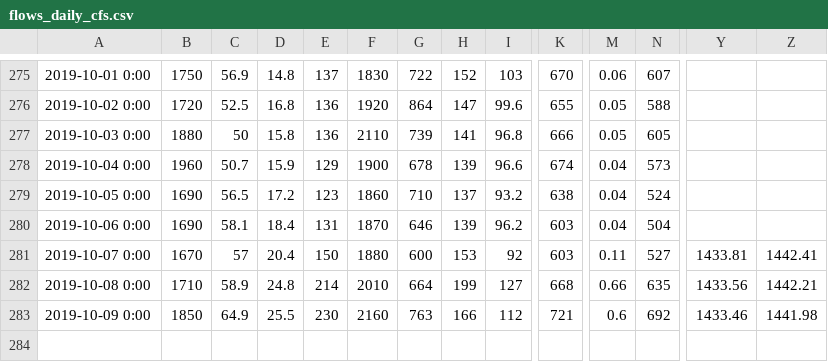
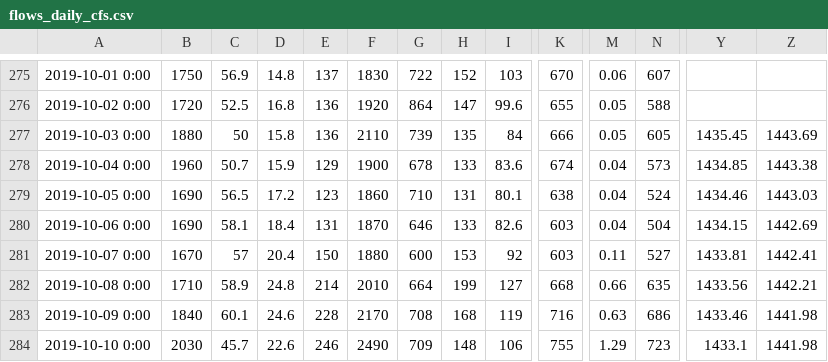
Before and after one commit to icprbcoop/2019_DroughtOps, a CSV file: input/ts/current/flows_daily_cfs.csv, drawn as a sheet; only a part is shown, gaps mark what is left out; rows hold the shown columns only; the diff covers the shown part only; the diff names each change by its address in the sheet, - before the commit and + after, or states it on an @@ line.

Commit message:
CS: new imports with real data

```diff
--- a/input/ts/current/flows_daily_cfs.csv
+++ b/input/ts/current/flows_daily_cfs.csv
-H277: 141
+H277: 135
-I277: 96.8
+I277: 84
-Y277: (empty)
+Y277: 1435.45
-Z277: (empty)
+Z277: 1443.69
-H278: 139
+H278: 133
-I278: 96.6
+I278: 83.6
-Y278: (empty)
+Y278: 1434.85
-Z278: (empty)
+Z278: 1443.38
-H279: 137
+H279: 131
-I279: 93.2
+I279: 80.1
-Y279: (empty)
+Y279: 1434.46
-Z279: (empty)
+Z279: 1443.03
-H280: 139
+H280: 133
-I280: 96.2
+I280: 82.6
-Y280: (empty)
+Y280: 1434.15
-Z280: (empty)
+Z280: 1442.69
-B283: 1850
+B283: 1840
-C283: 64.9
+C283: 60.1
-D283: 25.5
+D283: 24.6
-E283: 230
+E283: 228
-F283: 2160
+F283: 2170
-G283: 763
+G283: 708
-H283: 166
+H283: 168
-I283: 112
+I283: 119
-K283: 721
+K283: 716
-M283: 0.6
+M283: 0.63
-N283: 692
+N283: 686
+row 284: 2019-10-10 0:00 | 2030 | 45.7 | 22.6 | 246 | 2490 | 709 | 148 | 106 | 755 | 1.29 | 723 | 1433.1 | 1441.98
```
Also changed, not shown: 10 edited cells elsewhere in this file, 10 other files.
